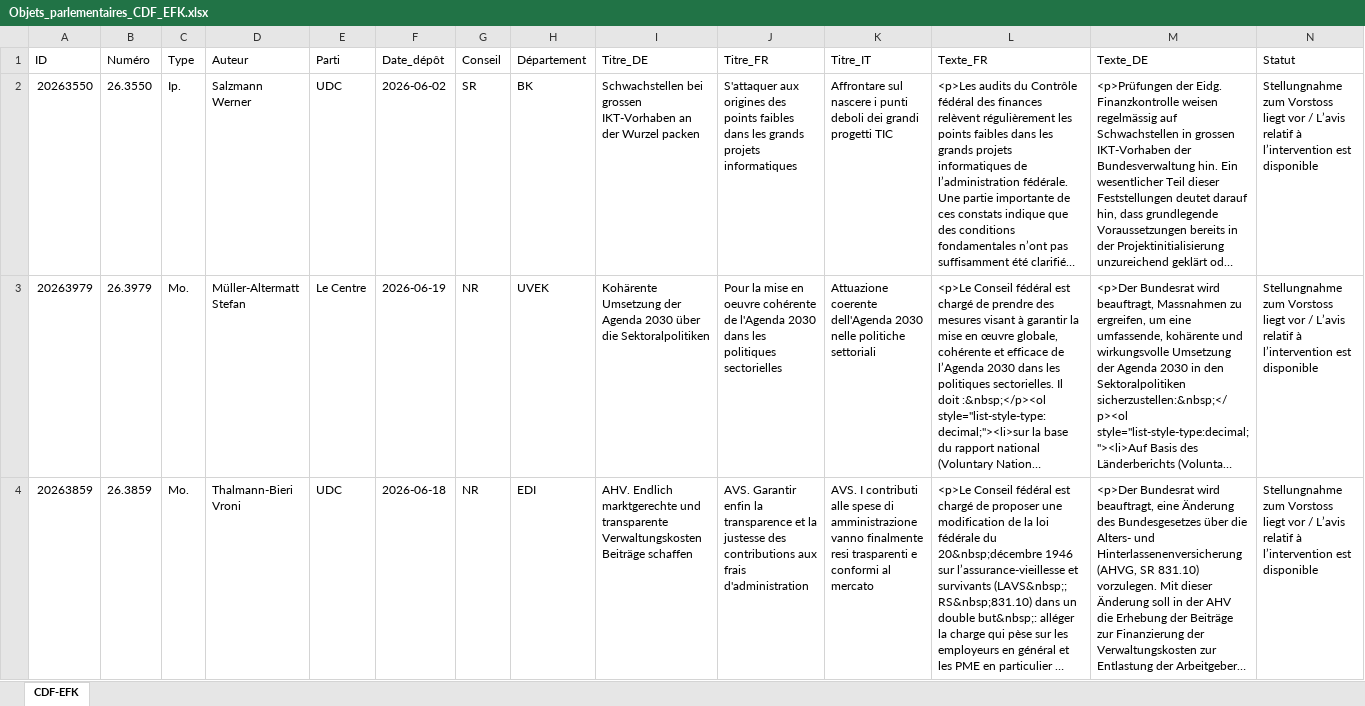
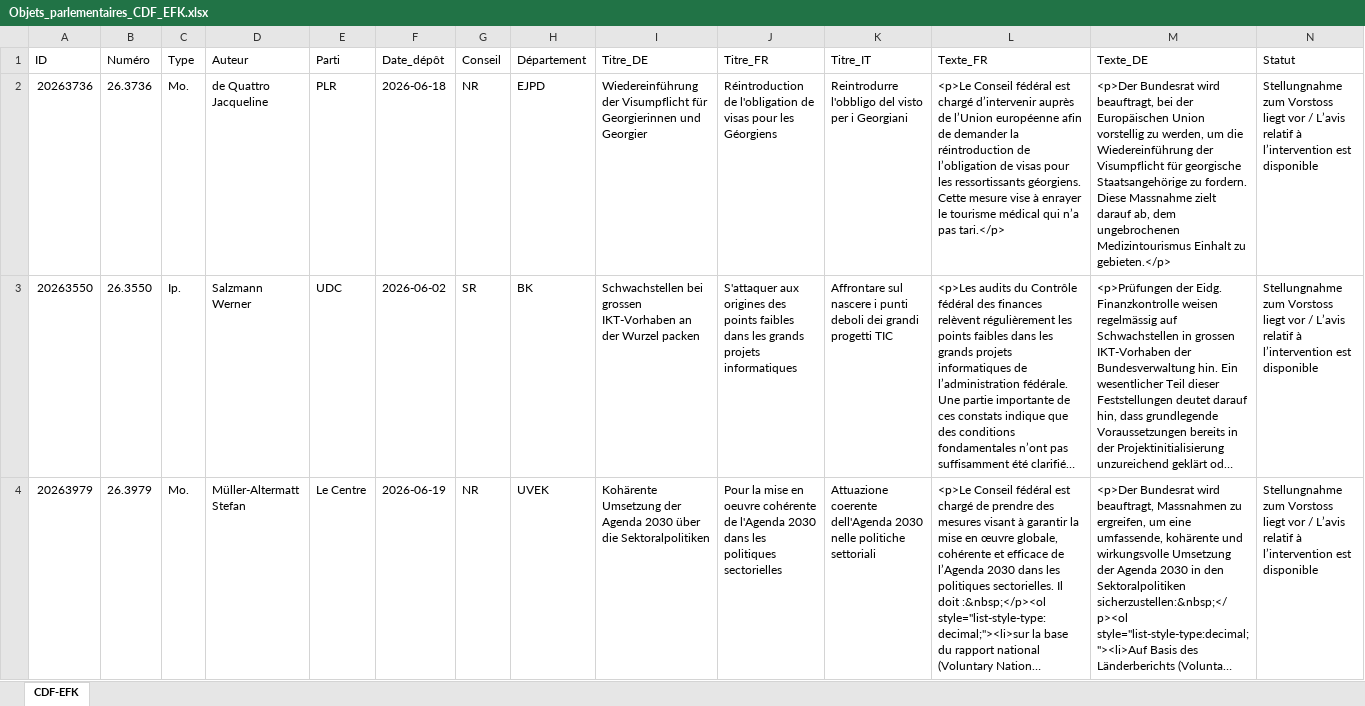
Before and after one commit to EFK-CDF-SFAO/Parlement, an Excel workbook: Objets_parlementaires_CDF_EFK.xlsx, sheet CDF-EFK, drawn as a sheet; only a part is shown; the shorter side is filled out with more unchanged rows; long unchanged cells end in …; values as stored, in another font and other column widths than the file's, no borders; table styles not drawn; rows hold the shown columns only; the diff covers the shown part only; the diff names each change by its address in the sheet, - before the commit and + after, or states it on an @@ line.

```diff
--- a/Objets_parlementaires_CDF_EFK.xlsx (sheet CDF-EFK)
+++ b/Objets_parlementaires_CDF_EFK.xlsx (sheet CDF-EFK)
+row 2: 20263736 | 26.3736 | Mo. | de Quattro Jacqueline | PLR | 2026-06-18 | NR | EJPD | Wiedereinführung der Visumpflicht für Georgierinnen und Georgier | Réintroduction de l'obligation de visas pour les Géorgiens | Reintrodurre l'obbligo del visto per i Georgiani | <p>Le Conseil fédéral est chargé d’intervenir auprès de l’Union européenne afin de demander la réintroduction de l’obligation de visas pour les ressortissants géorgiens. Cette mesure vise à enrayer le tourisme médical qui n’a pas tari.</p> | <p>Der Bundesrat wird beauftragt, bei der Europäischen Union vorstellig zu werden, um die Wiedereinführung der Visumpflicht für georgische Staatsangehörige zu fordern. Diese Massnahme zielt darauf ab, dem ungebrochenen Medizintourismus Einhalt zu gebieten.</p> | Stellungnahme zum Vorstoss liegt vor / L’avis relatif à l’intervention est disponible
```
Also changed, not shown: 1 removed row elsewhere in this sheet, 1 other file.
